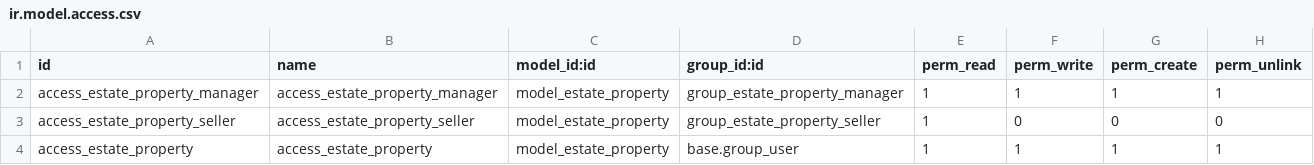
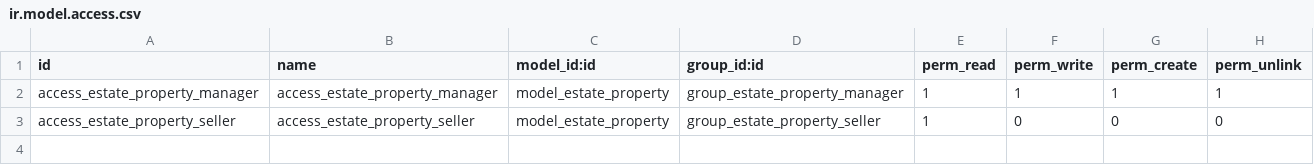
Before and after one commit to sol-fernandez-breda/odoo_unla_2025_grupo_d, a CSV file: Odoo 18/real_estate/security/ir.model.access.csv, drawn as a sheet; the diff names each change by its address in the sheet, - before the commit and + after, or states it on an @@ line.

```diff
--- a/Odoo 18/real_estate/security/ir.model.access.csv
+++ b/Odoo 18/real_estate/security/ir.model.access.csv
-row 4: access_estate_property | access_estate_property | model_estate_property | base.group_user | 1 | 1 | 1 | 1
```
Also changed, not shown: 3 other files.
